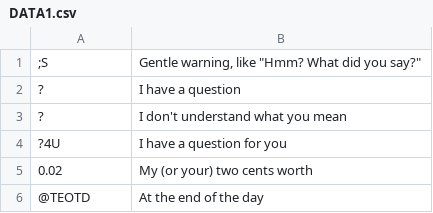
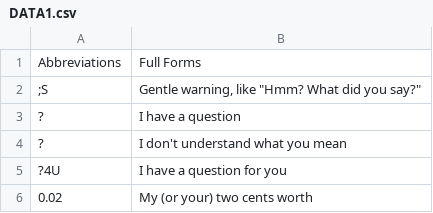
Before and after one commit to PhamByteX/COSC320-Keyword-Replacement, a CSV file: DATA1.csv, drawn as a sheet; only a part is shown; the shorter side is filled out with more unchanged rows.

Commit message:
Update DATA1.csv

```diff
--- a/DATA1.csv
+++ b/DATA1.csv
@@ -1 +1,2 @@
+Abbreviations, Full Forms
 ;S,"Gentle warning, like ""Hmm? What did you say?"""
```
